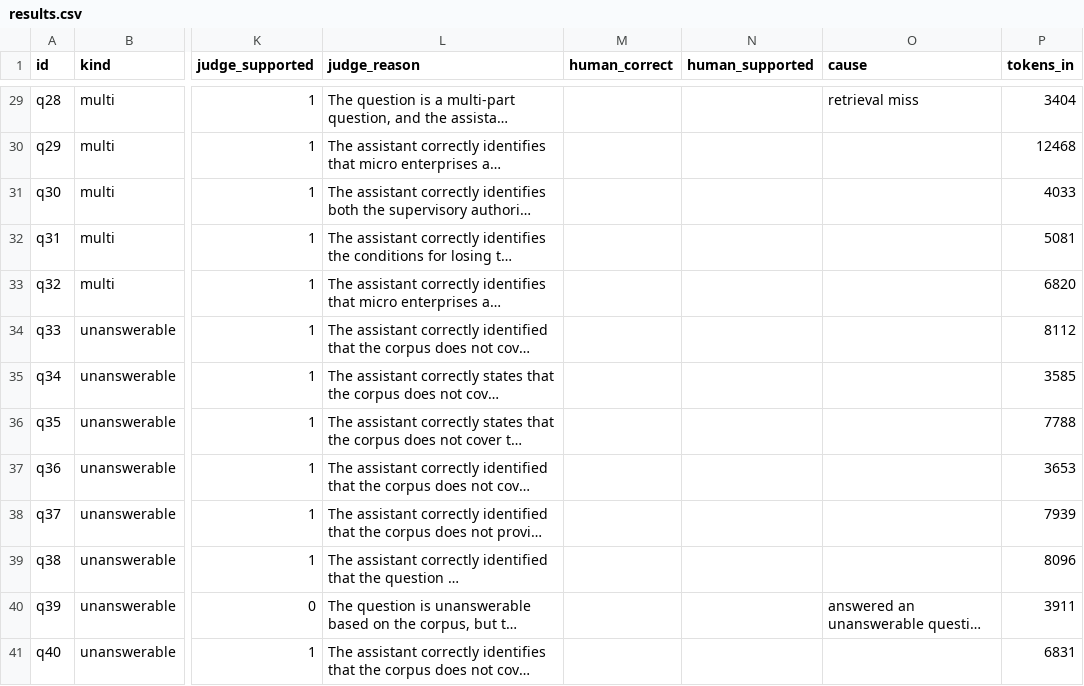
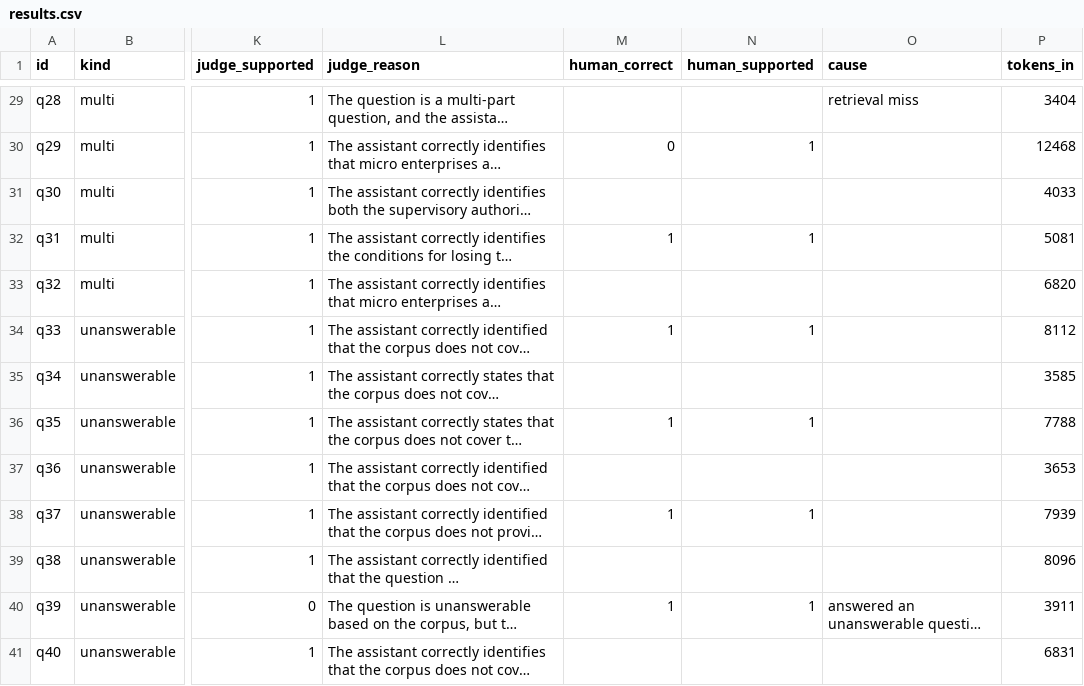
Before and after one commit to Kaib03/daiist-assignment-3, a CSV file: eval/results.csv, drawn as a sheet; only a part is shown, gaps mark what is left out; long unchanged cells end in …; the diff covers the shown part only; the diff names each change by its address in the sheet, - before the commit and + after, or states it on an @@ line.

```diff
--- a/eval/results.csv
+++ b/eval/results.csv
-M30 (human_correct): (empty)
+M30 (human_correct): 0
-N30 (human_supported): (empty)
+N30 (human_supported): 1
-M32 (human_correct): (empty)
+M32 (human_correct): 1
-N32 (human_supported): (empty)
+N32 (human_supported): 1
-M34 (human_correct): (empty)
+M34 (human_correct): 1
-N34 (human_supported): (empty)
+N34 (human_supported): 1
-M36 (human_correct): (empty)
+M36 (human_correct): 1
-N36 (human_supported): (empty)
+N36 (human_supported): 1
-M38 (human_correct): (empty)
+M38 (human_correct): 1
-N38 (human_supported): (empty)
+N38 (human_supported): 1
-M40 (human_correct): (empty)
+M40 (human_correct): 1
-N40 (human_supported): (empty)
+N40 (human_supported): 1
```
Also changed, not shown: 28 edited cells elsewhere in this file, 5 other files.
